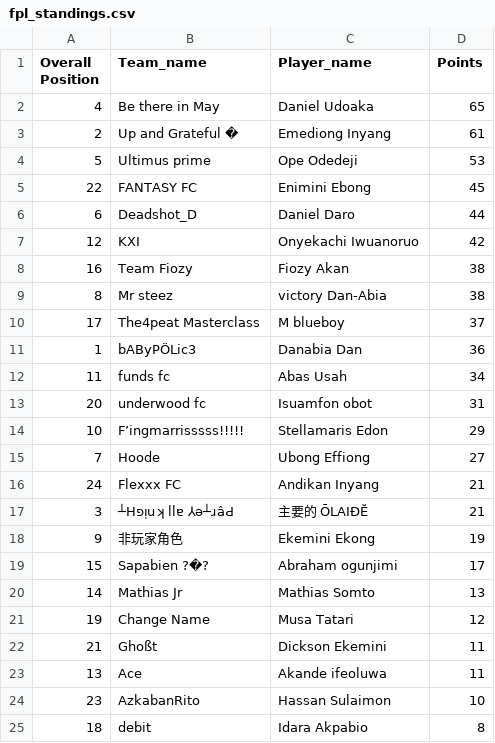
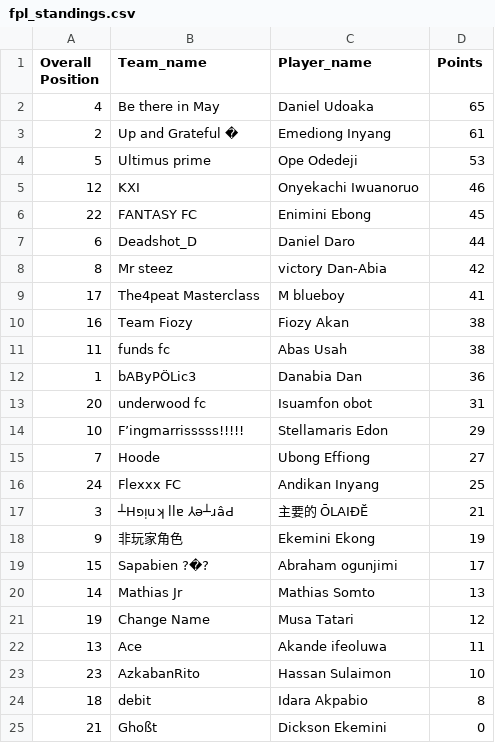
Before and after one commit to Coachsteveee/fpl, a CSV file: fpl_standings.csv, drawn as a sheet.

Commit message:
Update FPL standings [2024-12-01 14:47:01]

```diff
--- a/fpl_standings.csv
+++ b/fpl_standings.csv
@@ -4,10 +4,10 @@ Overall Position,Team_name,Player_name,Points
 5,Ultimus prime,Ope Odedeji,53
+12,KXI,Onyekachi Iwuanoruo,46
 22,FANTASY FC,Enimini Ebong,45
 6,Deadshot_D,Daniel Daro,44
-12,KXI,Onyekachi Iwuanoruo,42
+8,Mr steez,victory Dan-Abia,42
+17,The4peat Masterclass,M blueboy,41
 16,Team Fiozy,Fiozy Akan,38
-8,Mr steez,victory Dan-Abia,38
-17,The4peat Masterclass,M blueboy,37
+11,funds fc,Abas Usah,38
 1,bAByPÖLic3,Danabia Dan,36
-11,funds fc,Abas Usah,34
 20,underwood fc,Isuamfon obot,31
@@ -15,3 +15,3 @@ Overall Position,Team_name,Player_name,Points
 7,Hoode,Ubong Effiong,27
-24,Flexxx FC,Andikan Inyang,21
+24,Flexxx FC,Andikan Inyang,25
 3,┴Hפᴉuʞ llɐ ⅄ǝ┴ɹâԀ,主要的 ŌLAIĐĔ,21
@@ -21,3 +21,2 @@ Overall Position,Team_name,Player_name,Points
 19,Change Name,Musa Tatari,12
-21,Ghoßt,Dickson Ekemini,11
 13,Ace,Akande ifeoluwa,11
@@ -25 +24,2 @@ Overall Position,Team_name,Player_name,Points
 18,debit,Idara Akpabio,8
+21,Ghoßt,Dickson Ekemini,0
```
